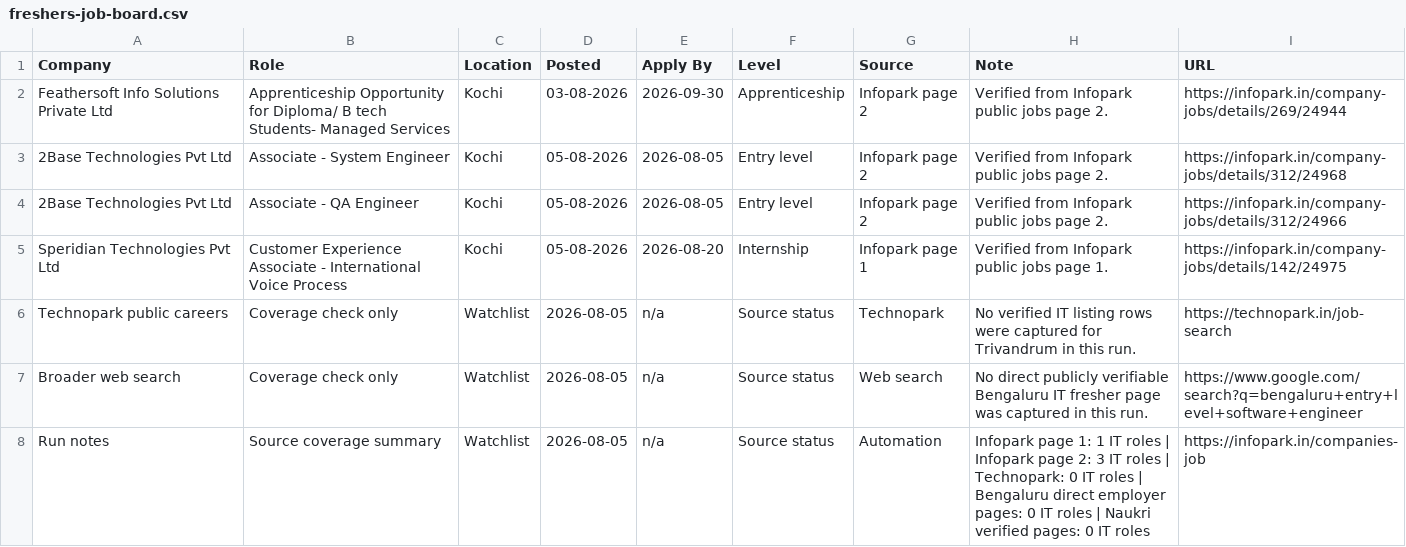
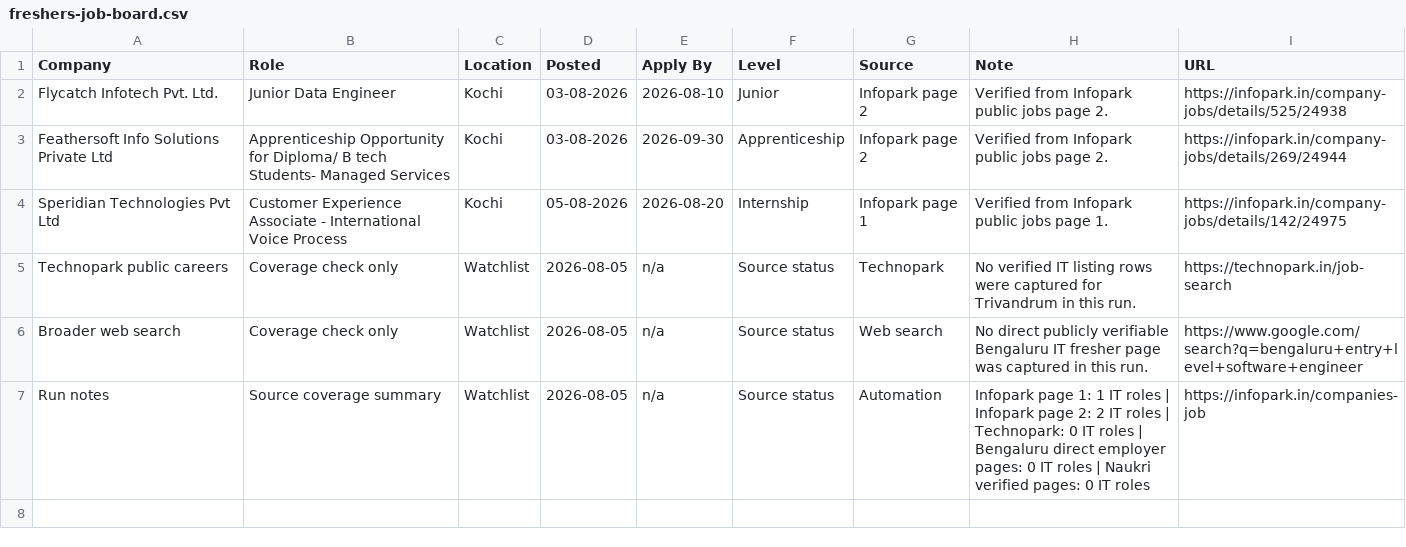
Before and after one commit to sk-learner/Automation-freshers-job-alert, a CSV file: outputs/freshers-job-board.csv, drawn as a sheet.

```diff
--- a/outputs/freshers-job-board.csv
+++ b/outputs/freshers-job-board.csv
@@ -1,5 +1,4 @@
 Company,Role,Location,Posted,Apply By,Level,Source,Note,URL
+Flycatch Infotech Pvt. Ltd.,Junior Data Engineer,Kochi,03-08-2026,2026-08-10,Junior,Infopark page 2,Verified from Infopark public jobs page 2.,https://infopark.in/company-jobs/details/525/24938
 Feathersoft Info Solutions Private Ltd,Apprenticeship Opportunity for Diploma/ B tech Students- Managed Services,Kochi,03-08-2026,2026-09-30,Apprenticeship,Infopark page 2,Verified from Infopark public jobs page 2.,https://infopark.in/company-jobs/details/269/24944
-2Base Technologies Pvt Ltd,Associate - System Engineer,Kochi,05-08-2026,2026-08-05,Entry level,Infopark page 2,Verified from Infopark public jobs page 2.,https://infopark.in/company-jobs/details/312/24968
-2Base Technologies Pvt Ltd,Associate - QA Engineer,Kochi,05-08-2026,2026-08-05,Entry level,Infopark page 2,Verified from Infopark public jobs page 2.,https://infopark.in/company-jobs/details/312/24966
 Speridian Technologies Pvt Ltd,Customer Experience Associate - International Voice Process,Kochi,05-08-2026,2026-08-20,Internship,Infopark page 1,Verified from Infopark public jobs page 1.,https://infopark.in/company-jobs/details/142/24975
@@ -7,2 +6,2 @@ Technopark public careers,Coverage check only,Watchlist,2026-08-05,n/a,Source st
 Broader web search,Coverage check only,Watchlist,2026-08-05,n/a,Source status,Web search,No direct publicly verifiable Bengaluru IT fresher page was captured in this run.,https://www.google.com/search?q=bengaluru+entry+level+software+engineer
-Run notes,Source coverage summary,Watchlist,2026-08-05,n/a,Source status,Automation,Infopark page 1: 1 IT roles | Infopark page 2: 3 IT roles | Technopark: 0 IT roles | Bengaluru direct employer pages: 0 IT roles | Naukri verified pages: 0 IT roles,https://infopark.in/companies-job
+Run notes,Source coverage summary,Watchlist,2026-08-05,n/a,Source status,Automation,Infopark page 1: 1 IT roles | Infopark page 2: 2 IT roles | Technopark: 0 IT roles | Bengaluru direct employer pages: 0 IT roles | Naukri verified pages: 0 IT roles,https://infopark.in/companies-job
```
Also changed, not shown: docs/freshers-job-board.csv, 4 other files.
